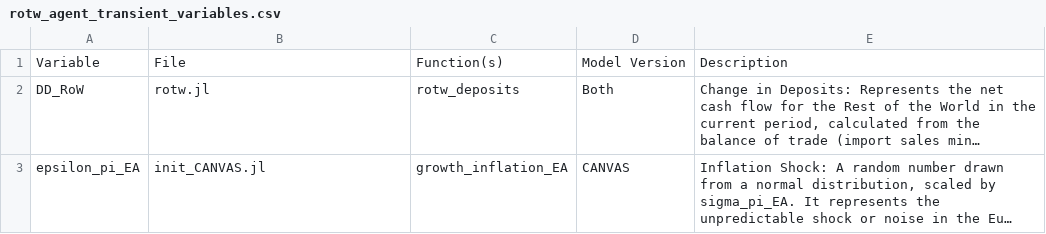
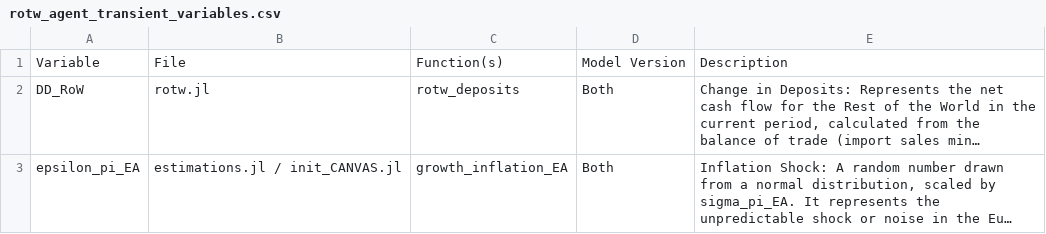
Before and after one commit to nuochan/BeforeIT.jl, a CSV file: docs/agent_variable_tables/agents/rotw_agent_transient_variables.csv, drawn as a sheet; long unchanged cells end in …; the diff names each change by its address in the sheet, - before the commit and + after, or states it on an @@ line.

Commit message:
docs: fix 5 errors found in CSV documentation audit
- central_bank_agent_transient_variables.csv: DE_CB -> Pi_CB (correct variable name)
- workers_agent_transient_variables.csv: fix function names for Y_e_h
- government_agent_transient_variables.csv: remove phantom variable DL_G
- rotw_agent_transient_variables.csv: epsilon_pi_EA exists in Both models, not CANVAS only
- rotw_agent_table.csv: fix path /src/model_ext/ -> /src/model_extensions/

```diff
--- a/docs/agent_variable_tables/agents/rotw_agent_transient_variables.csv
+++ b/docs/agent_variable_tables/agents/rotw_agent_transient_variables.csv
-B3: init_CANVAS.jl
+B3: estimations.jl / init_CANVAS.jl
-D3: CANVAS
+D3: Both
```
Also changed, not shown: docs/agent_variable_tables/agents/central_bank_agent_transient_variables.csv, docs/agent_variable_tables/agents/government_agent_transient_variables.csv, 3 other files.
